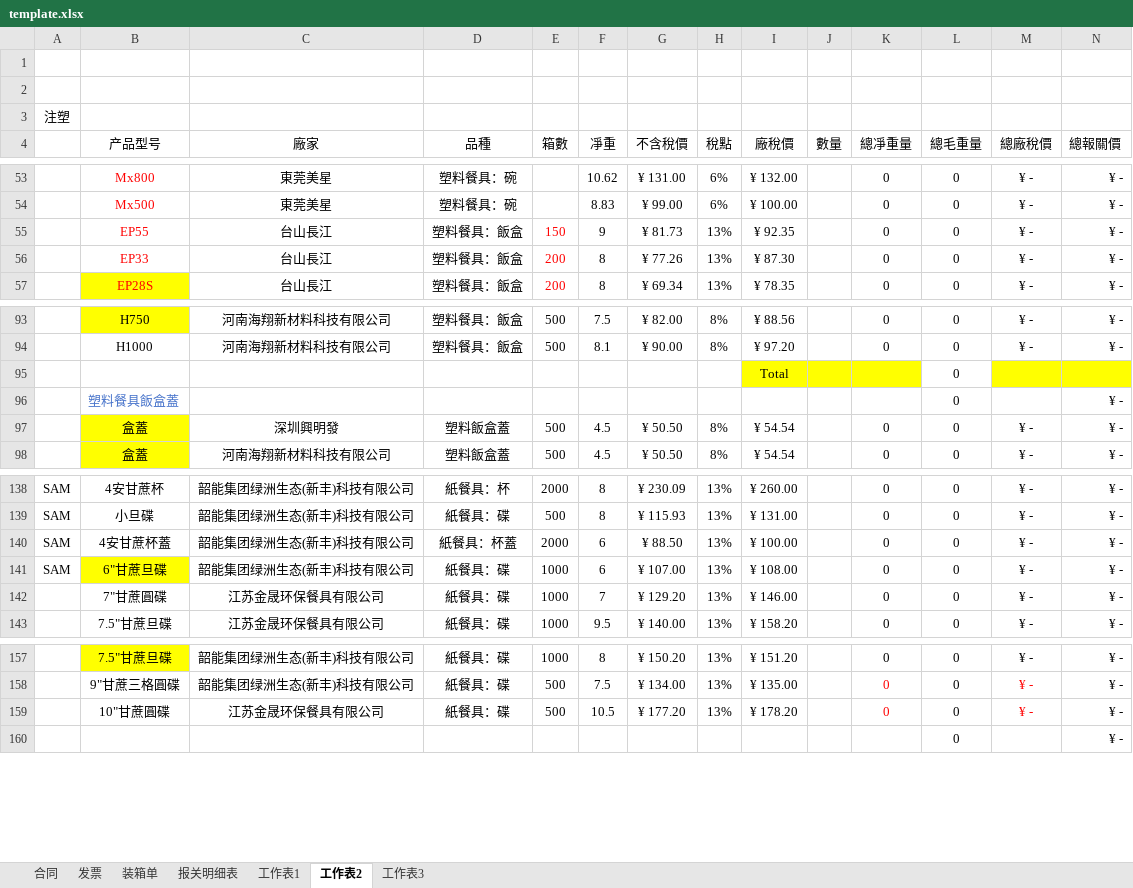
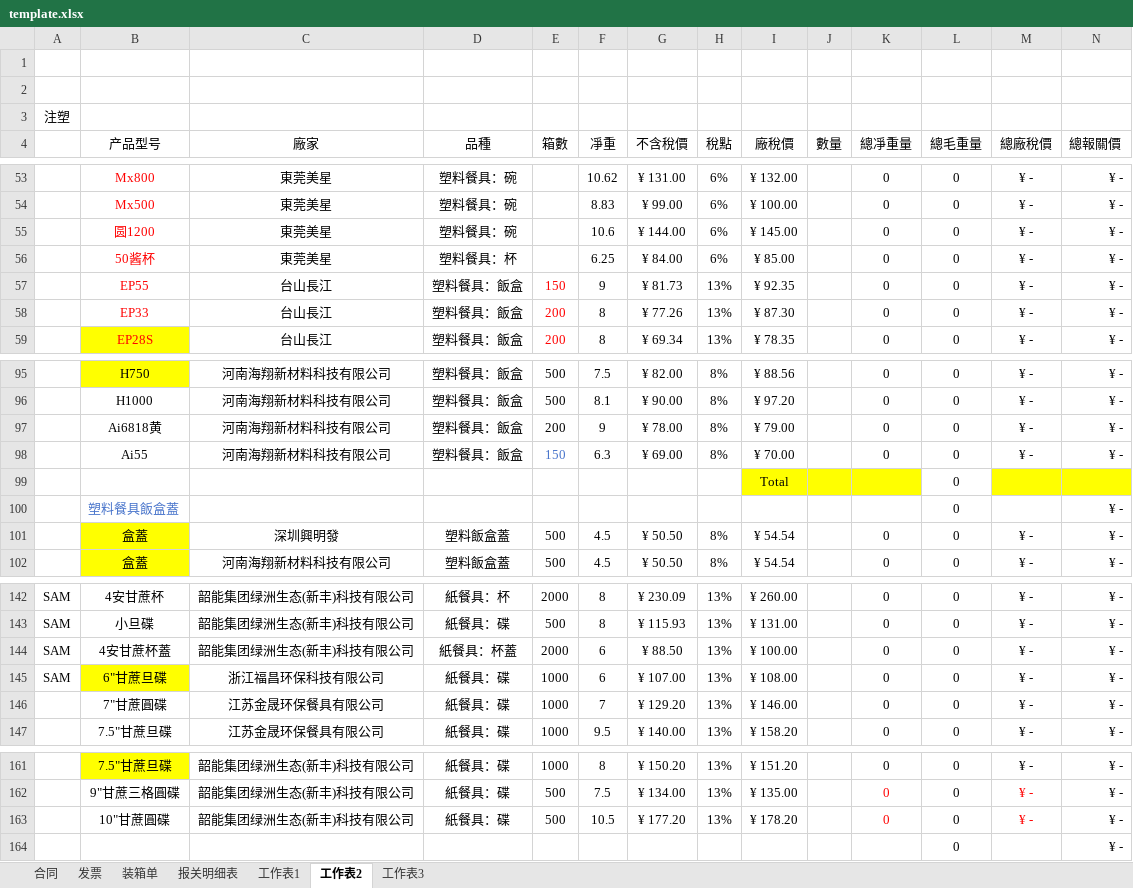
Before and after one commit to yypstyle/yypstylettdoo, an Excel workbook: template.xlsx, sheet 工作表2, drawn as a sheet; only a part is shown, gaps mark what is left out; values as stored, in another font and other column widths than the file's, no borders; addresses are those after the commit; the diff names each change by its address in the sheet, - before the commit and + after, or states it on an @@ line.

Commit message:
Add files via upload

```diff
--- a/template.xlsx (sheet 工作表2)
+++ b/template.xlsx (sheet 工作表2)
+row 55:  | 圆1200 | 東莞美星 | 塑料餐具：碗 |  | 10.6 | ¥ 144.00 | 6% | ¥ 145.00 |  | 0 | 0 | ¥ - | ¥ -
+row 56:  | 50酱杯 | 東莞美星 | 塑料餐具：杯 |  | 6.25 | ¥ 84.00 | 6% | ¥ 85.00 |  | 0 | 0 | ¥ - | ¥ -
+row 97:  | Ai6818黄 | 河南海翔新材料科技有限公司 | 塑料餐具：飯盒 | 200 | 9 | ¥ 78.00 | 8% | ¥ 79.00 |  | 0 | 0 | ¥ - | ¥ -
+row 98:  | Ai55 | 河南海翔新材料科技有限公司 | 塑料餐具：飯盒 | 150 | 6.3 | ¥ 69.00 | 8% | ¥ 70.00 |  | 0 | 0 | ¥ - | ¥ -
-C145 (廠家): 韶能集团绿洲生态(新丰)科技有限公司
+C145 (廠家): 浙江福昌环保科技有限公司
-C163 (廠家): 江苏金晟环保餐具有限公司
+C163 (廠家): 韶能集团绿洲生态(新丰)科技有限公司
```
Also changed, not shown: formulas that keep their value.
